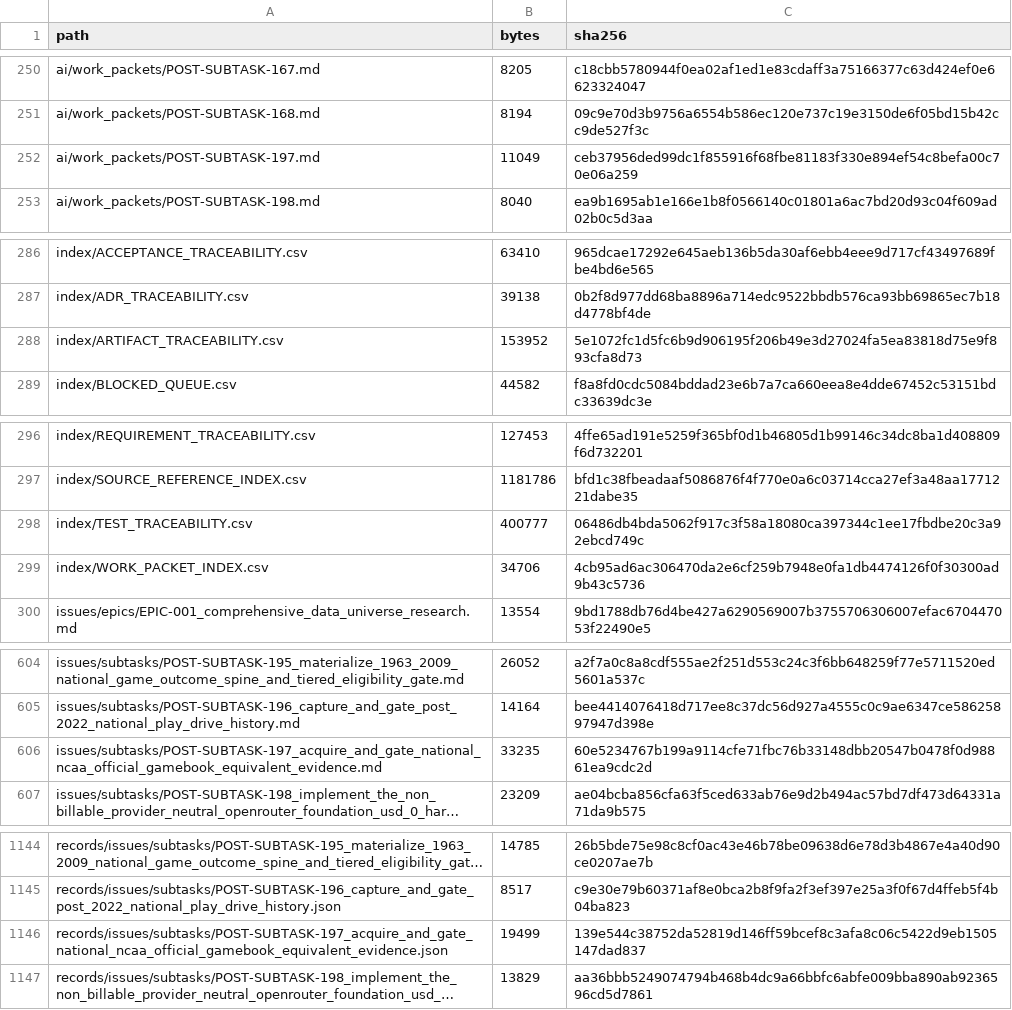
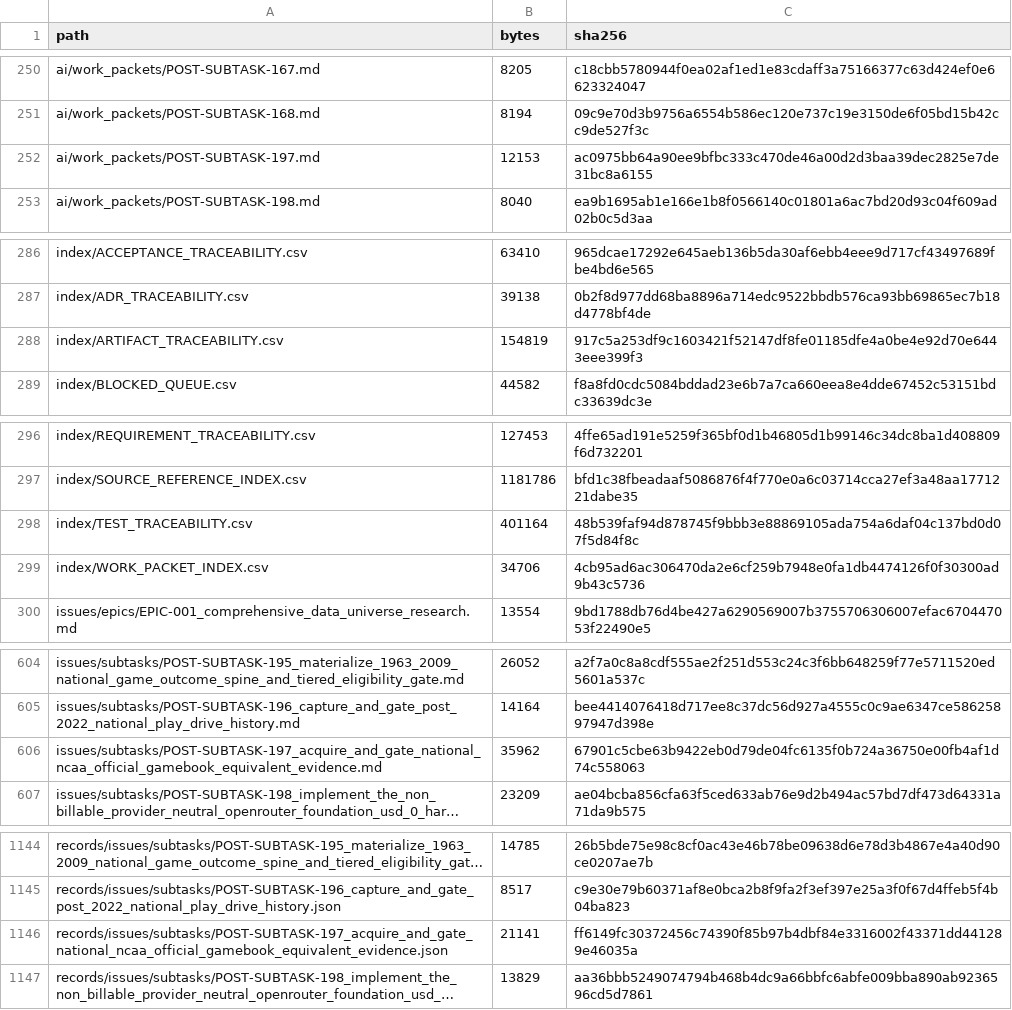
Before and after one commit to KevinSGarrett/BatteredAggieSyndrome, a CSV file: jira/validation/JIRA_FILE_MANIFEST.csv, drawn as a sheet; only a part is shown, gaps mark what is left out; long unchanged cells end in …; the diff covers the shown part only; the diff names each change by its address in the sheet, - before the commit and + after, or states it on an @@ line.

```diff
--- a/jira/validation/JIRA_FILE_MANIFEST.csv
+++ b/jira/validation/JIRA_FILE_MANIFEST.csv
-B252 (bytes): 11049
+B252 (bytes): 12153
-C252 (sha256): ceb37956ded99dc1f855916f68fbe81183f330e894ef54c8befa00c70e06a259
+C252 (sha256): ac0975bb64a90ee9bfbc333c470de46a00d2d3baa39dec2825e7de31bc8a6155
-B288 (bytes): 153952
+B288 (bytes): 154819
-C288 (sha256): 5e1072fc1d5fc6b9d906195f206b49e3d27024fa5ea83818d75e9f893cfa8d73
+C288 (sha256): 917c5a253df9c1603421f52147df8fe01185dfe4a0be4e92d70e6443eee399f3
-B298 (bytes): 400777
+B298 (bytes): 401164
-C298 (sha256): 06486db4bda5062f917c3f58a18080ca397344c1ee17fbdbe20c3a92ebcd749c
+C298 (sha256): 48b539faf94d878745f9bbb3e88869105ada754a6daf04c137bd0d07f5d84f8c
-B606 (bytes): 33235
+B606 (bytes): 35962
-C606 (sha256): 60e5234767b199a9114cfe71fbc76b33148dbb20547b0478f0d98861ea9cdc2d
+C606 (sha256): 67901c5cbe63b9422eb0d79de04fc6135f0b724a36750e00fb4af1d74c558063
-B1146 (bytes): 19499
+B1146 (bytes): 21141
-C1146 (sha256): 139e544c38752da52819d146ff59bcef8c3afa8c06c5422d9eb1505147dad837
+C1146 (sha256): ff6149fc30372456c74390f85b97b4dbf84e3316002f43371dd441289e46035a
```
Also changed, not shown: 26 edited cells elsewhere in this file, 36 other files.
